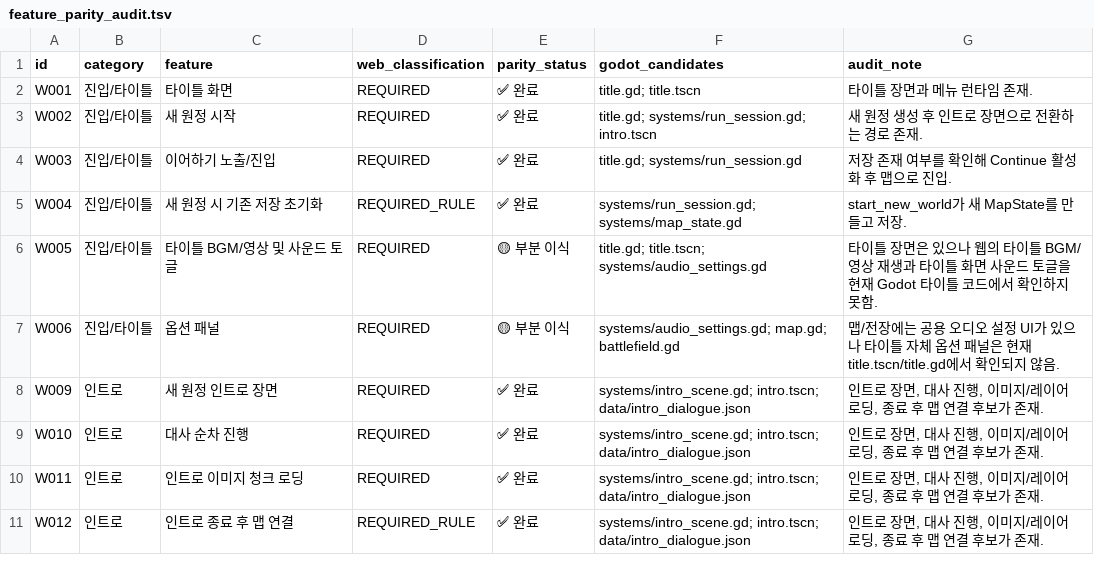
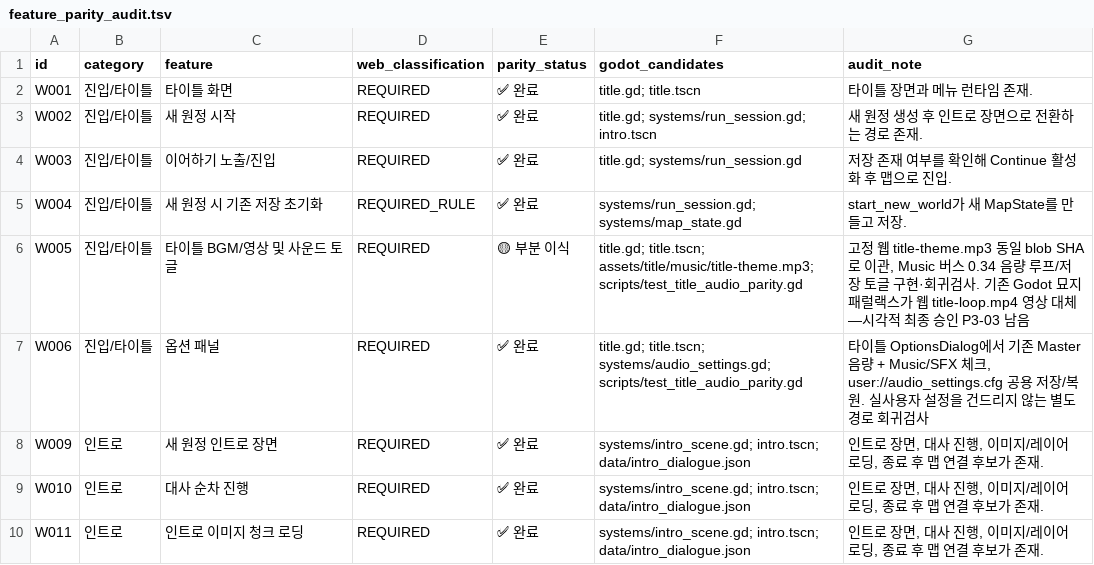
Before and after one commit to gamja121/necromancer-and-dice-godot, a TSV file: docs/port_audit/feature_parity_audit.tsv, drawn as a sheet; only a part is shown; the shorter side is filled out with more unchanged rows.

Commit message:
docs(audit): close W006 options parity and record W005 audio complete with video visual gap

```diff
--- a/docs/port_audit/feature_parity_audit.tsv
+++ b/docs/port_audit/feature_parity_audit.tsv
@@ -5,4 +5,4 @@ W003	진입/타이틀	이어하기 노출/진입	REQUIRED	✅ 완료	title.gd; s
 W004	진입/타이틀	새 원정 시 기존 저장 초기화	REQUIRED_RULE	✅ 완료	systems/run_session.gd; systems/map_state.gd	start_new_world가 새 MapState를 만들고 저장.
-W005	진입/타이틀	타이틀 BGM/영상 및 사운드 토글	REQUIRED	🟡 부분 이식	title.gd; title.tscn; systems/audio_settings.gd	타이틀 장면은 있으나 웹의 타이틀 BGM/영상 재생과 타이틀 화면 사운드 토글을 현재 Godot 타이틀 코드에서 확인하지 못함.
-W006	진입/타이틀	옵션 패널	REQUIRED	🟡 부분 이식	systems/audio_settings.gd; map.gd; battlefield.gd	맵/전장에는 공용 오디오 설정 UI가 있으나 타이틀 자체 옵션 패널은 현재 title.tscn/title.gd에서 확인되지 않음.
+W005	진입/타이틀	타이틀 BGM/영상 및 사운드 토글	REQUIRED	🟡 부분 이식	title.gd; title.tscn; assets/title/music/title-theme.mp3; scripts/test_title_audio_parity.gd	고정 웹 title-theme.mp3 동일 blob SHA로 이관, Music 버스 0.34 음량 루프/저장 토글 구현·회귀검사. 기존 Godot 묘지 패럴랙스가 웹 title-loop.mp4 영상 대체—시각적 최종 승인 P3-03 남음
+W006	진입/타이틀	옵션 패널	REQUIRED	✅ 완료	title.gd; title.tscn; systems/audio_settings.gd; scripts/test_title_audio_parity.gd	타이틀 OptionsDialog에서 기존 Master 음량 + Music/SFX 체크, user://audio_settings.cfg 공용 저장/복원. 실사용자 설정을 건드리지 않는 별도 경로 회귀검사
 W009	인트로	새 원정 인트로 장면	REQUIRED	✅ 완료	systems/intro_scene.gd; intro.tscn; data/intro_dialogue.json	인트로 장면, 대사 진행, 이미지/레이어 로딩, 종료 후 맵 연결 후보가 존재.
```
